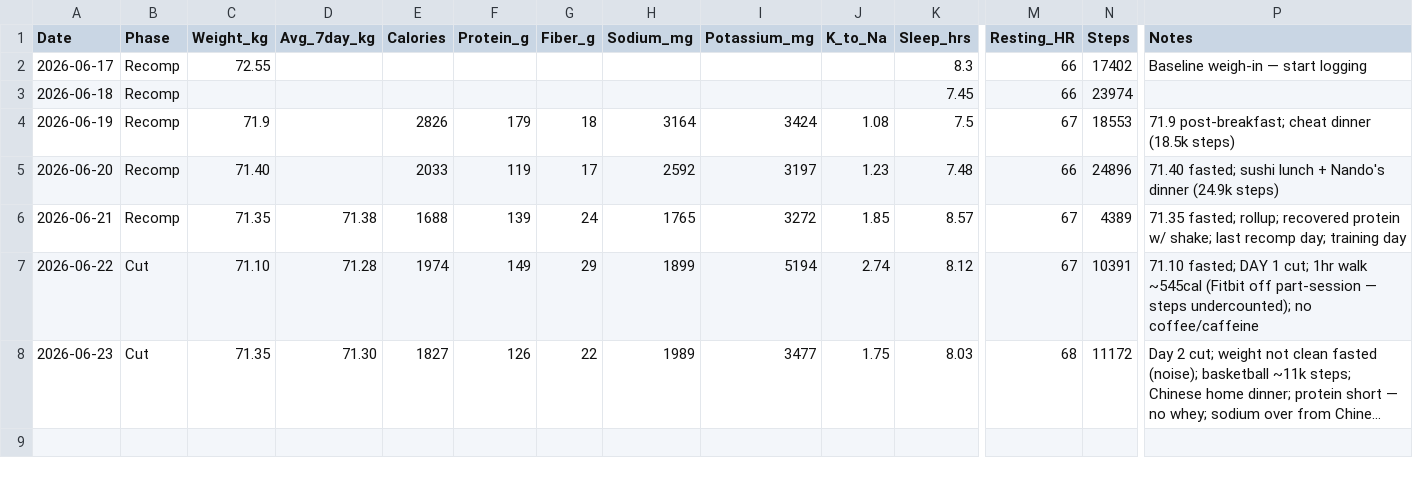
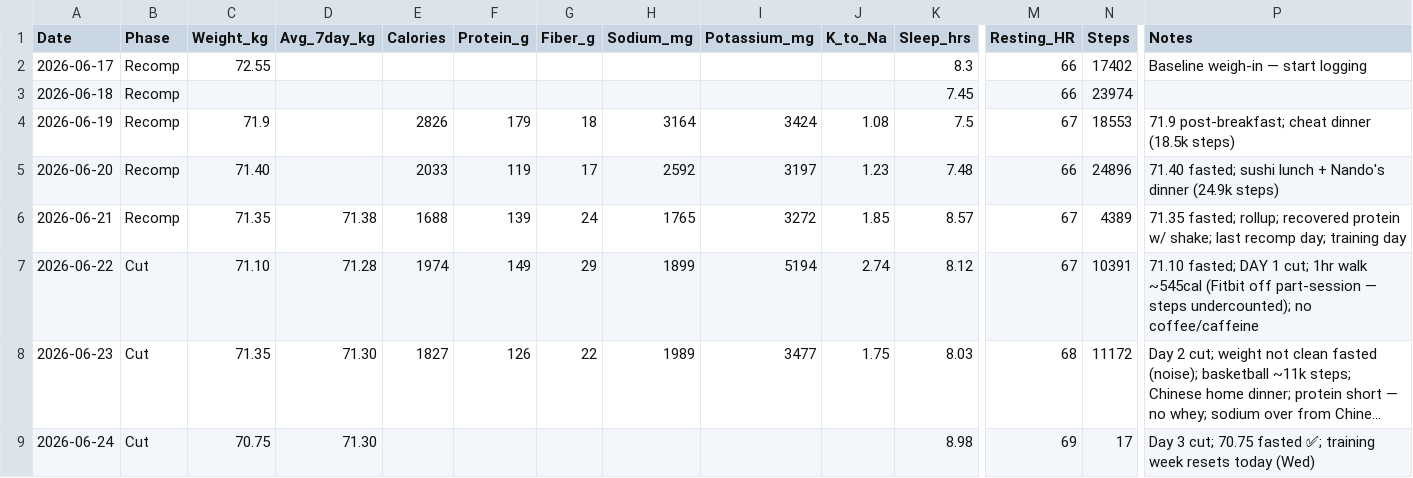
Before and after one commit to zyrxun/body-and-mind, a CSV file: tracker.csv, drawn as a sheet; only a part is shown, gaps mark what is left out; long unchanged cells end in …; rows hold the shown columns only; the diff names each change by its address in the sheet, - before the commit and + after, or states it on an @@ line.

Commit message:
Day 3 (Jun 24): 70.75kg fasted; log breakfast; sleep 8.98h

```diff
--- a/tracker.csv
+++ b/tracker.csv
+row 9: 2026-06-24 | Cut | 70.75 | 71.30 |  |  |  |  |  |  | 8.98 | 69 | 17 | Day 3 cut; 70.75 fasted ✅; training week resets today (Wed)
```
Also changed, not shown: 1 other file.
